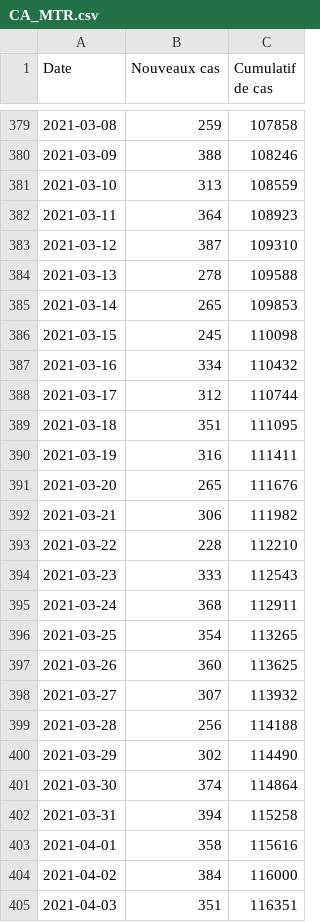
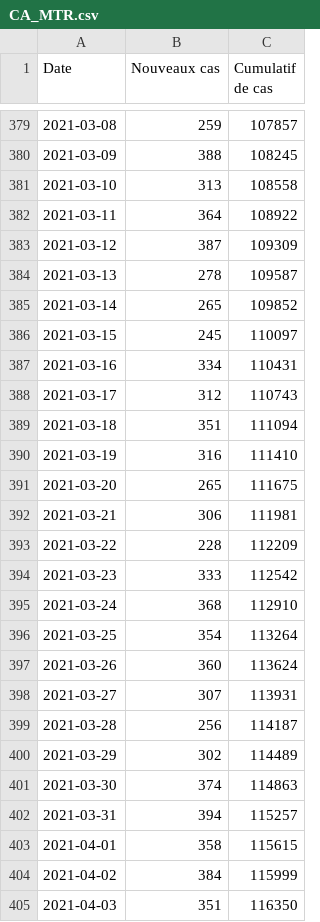
Before and after one commit to evanp/data-newcasestoday-app, a CSV file: city/CA/CA_MTR.csv, drawn as a sheet; only a part is shown, gaps mark what is left out; the diff covers the shown part only.

```diff
--- a/city/CA/CA_MTR.csv
+++ b/city/CA/CA_MTR.csv
@@ -379,27 +379,27 @@ Date;Nouveaux cas;Cumulatif de cas;;
-2021-03-08;259;107858;;
-2021-03-09;388;108246;;
-2021-03-10;313;108559;;
-2021-03-11;364;108923;;
-2021-03-12;387;109310;;
-2021-03-13;278;109588;;
-2021-03-14;265;109853;;
-2021-03-15;245;110098;;
-2021-03-16;334;110432;;
-2021-03-17;312;110744;;
-2021-03-18;351;111095;;
-2021-03-19;316;111411;;
-2021-03-20;265;111676;;
-2021-03-21;306;111982;;
-2021-03-22;228;112210;;
-2021-03-23;333;112543;;
-2021-03-24;368;112911;;
-2021-03-25;354;113265;;
-2021-03-26;360;113625;;
-2021-03-27;307;113932;;
-2021-03-28;256;114188;;
-2021-03-29;302;114490;;
-2021-03-30;374;114864;;
-2021-03-31;394;115258;;
-2021-04-01;358;115616;;
-2021-04-02;384;116000;;
-2021-04-03;351;116351;;
+2021-03-08;259;107857;;
+2021-03-09;388;108245;;
+2021-03-10;313;108558;;
+2021-03-11;364;108922;;
+2021-03-12;387;109309;;
+2021-03-13;278;109587;;
+2021-03-14;265;109852;;
+2021-03-15;245;110097;;
+2021-03-16;334;110431;;
+2021-03-17;312;110743;;
+2021-03-18;351;111094;;
+2021-03-19;316;111410;;
+2021-03-20;265;111675;;
+2021-03-21;306;111981;;
+2021-03-22;228;112209;;
+2021-03-23;333;112542;;
+2021-03-24;368;112910;;
+2021-03-25;354;113264;;
+2021-03-26;360;113624;;
+2021-03-27;307;113931;;
+2021-03-28;256;114187;;
+2021-03-29;302;114489;;
+2021-03-30;374;114863;;
+2021-03-31;394;115257;;
+2021-04-01;358;115615;;
+2021-04-02;384;115999;;
+2021-04-03;351;116350;;
```
Also changed, not shown: 1 added row and 110 edited cells elsewhere in this file.
